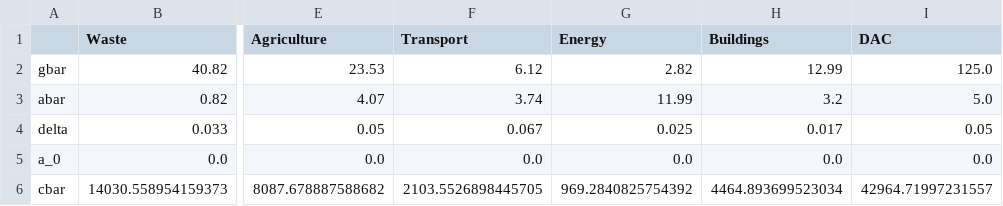
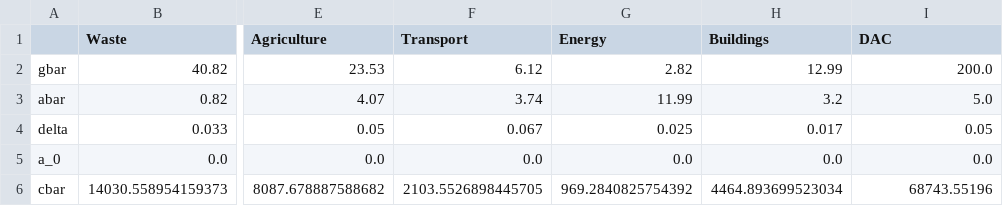
Before and after one commit to adam-bauer-34/BMH-delayed-learning-reprod, a CSV file: codes/data/cal/ar6bs_17_secs.csv, drawn as a sheet; only a part is shown, gaps mark what is left out; the diff names each change by its address in the sheet, - before the commit and + after, or states it on an @@ line.

```diff
--- a/codes/data/cal/ar6bs_17_secs.csv
+++ b/codes/data/cal/ar6bs_17_secs.csv
-I2 (DAC): 125.0
+I2 (DAC): 200.0
-I6 (DAC): 42964.71997231557
+I6 (DAC): 68743.55196
```
Also changed, not shown: codes/data/cal/ar6bs_2_secs.csv, 46 other files.
